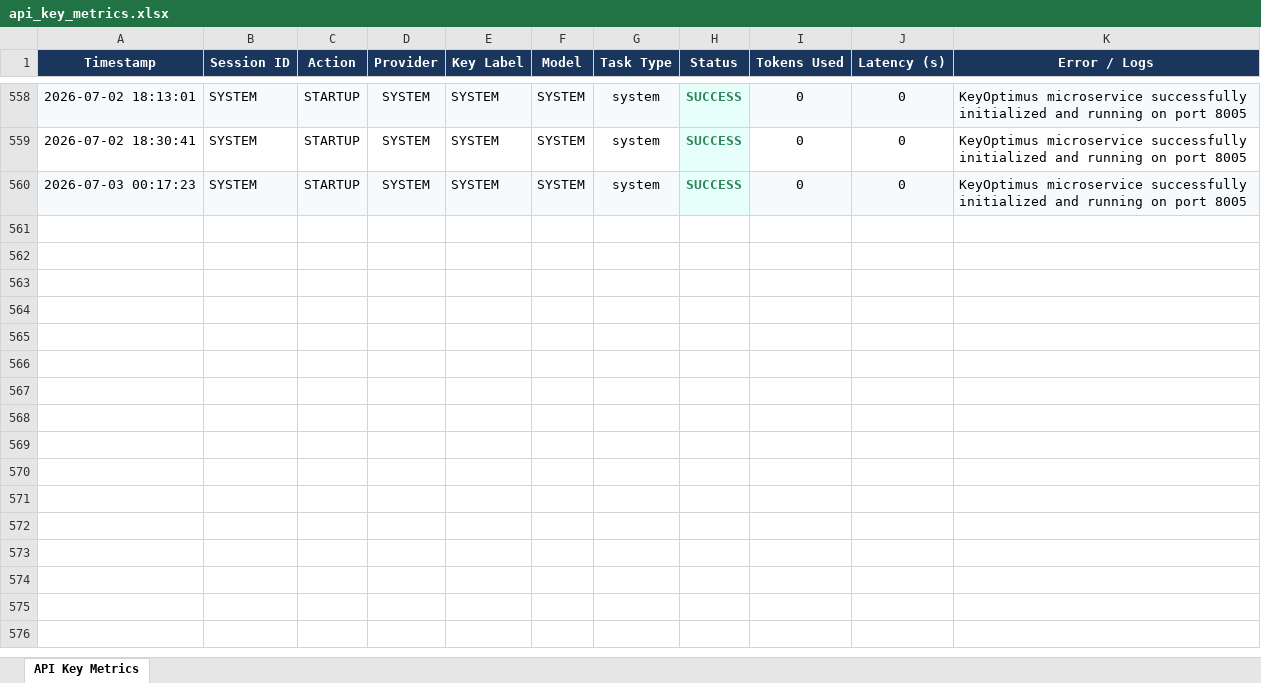
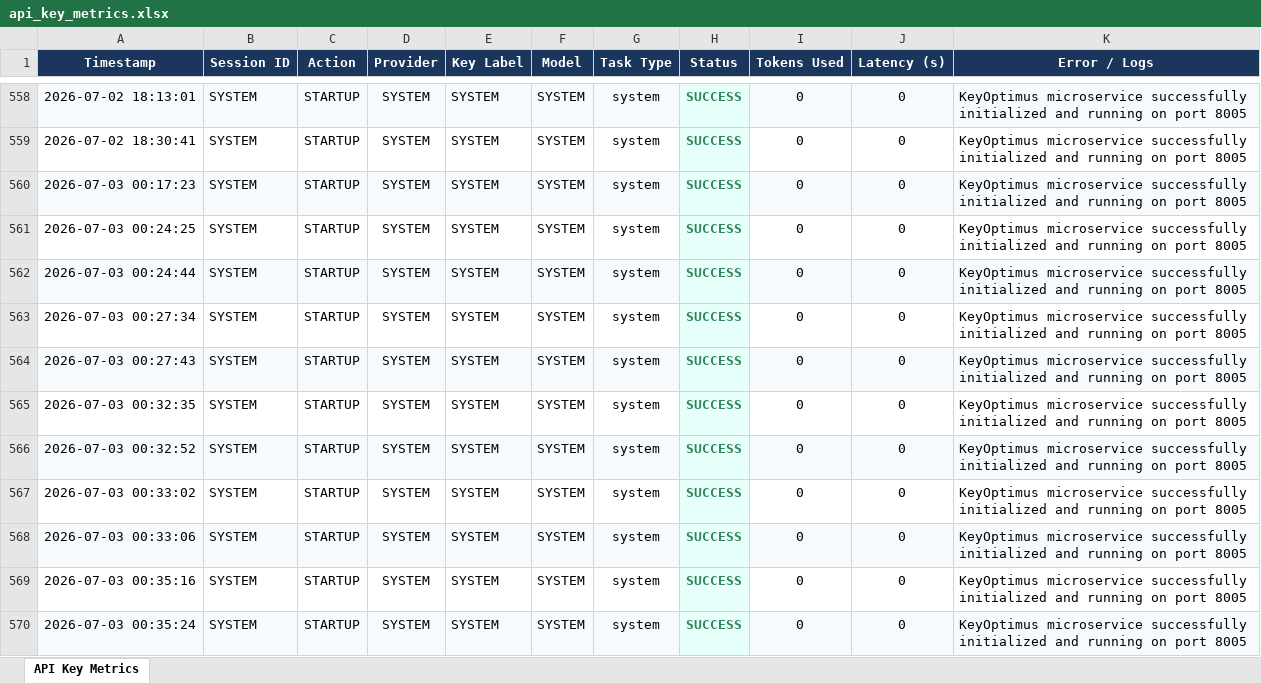
Before and after one commit to divyansh2102t-dev/DevOps-Concierge-Agent, an Excel workbook: api_key_metrics.xlsx, sheet API Key Metrics, drawn as a sheet; only a part is shown, gaps mark what is left out; values as stored, in another font and other column widths than the file's, no borders; the diff covers the shown part only; the diff names each change by its address in the sheet, - before the commit and + after, or states it on an @@ line.

```diff
--- a/api_key_metrics.xlsx (sheet API Key Metrics)
+++ b/api_key_metrics.xlsx (sheet API Key Metrics)
+row 561: 2026-07-03 00:24:25 | SYSTEM | STARTUP | SYSTEM | SYSTEM | SYSTEM | system | SUCCESS | 0 | 0 | KeyOptimus microservice successfully initialized and running on port 8005
+row 562: 2026-07-03 00:24:44 | SYSTEM | STARTUP | SYSTEM | SYSTEM | SYSTEM | system | SUCCESS | 0 | 0 | KeyOptimus microservice successfully initialized and running on port 8005
+row 563: 2026-07-03 00:27:34 | SYSTEM | STARTUP | SYSTEM | SYSTEM | SYSTEM | system | SUCCESS | 0 | 0 | KeyOptimus microservice successfully initialized and running on port 8005
+row 564: 2026-07-03 00:27:43 | SYSTEM | STARTUP | SYSTEM | SYSTEM | SYSTEM | system | SUCCESS | 0 | 0 | KeyOptimus microservice successfully initialized and running on port 8005
+row 565: 2026-07-03 00:32:35 | SYSTEM | STARTUP | SYSTEM | SYSTEM | SYSTEM | system | SUCCESS | 0 | 0 | KeyOptimus microservice successfully initialized and running on port 8005
+row 566: 2026-07-03 00:32:52 | SYSTEM | STARTUP | SYSTEM | SYSTEM | SYSTEM | system | SUCCESS | 0 | 0 | KeyOptimus microservice successfully initialized and running on port 8005
+row 567: 2026-07-03 00:33:02 | SYSTEM | STARTUP | SYSTEM | SYSTEM | SYSTEM | system | SUCCESS | 0 | 0 | KeyOptimus microservice successfully initialized and running on port 8005
+row 568: 2026-07-03 00:33:06 | SYSTEM | STARTUP | SYSTEM | SYSTEM | SYSTEM | system | SUCCESS | 0 | 0 | KeyOptimus microservice successfully initialized and running on port 8005
+row 569: 2026-07-03 00:35:16 | SYSTEM | STARTUP | SYSTEM | SYSTEM | SYSTEM | system | SUCCESS | 0 | 0 | KeyOptimus microservice successfully initialized and running on port 8005
+row 570: 2026-07-03 00:35:24 | SYSTEM | STARTUP | SYSTEM | SYSTEM | SYSTEM | system | SUCCESS | 0 | 0 | KeyOptimus microservice successfully initialized and running on port 8005
```
Also changed, not shown: 16 added rows elsewhere in this sheet, 2 other files.
